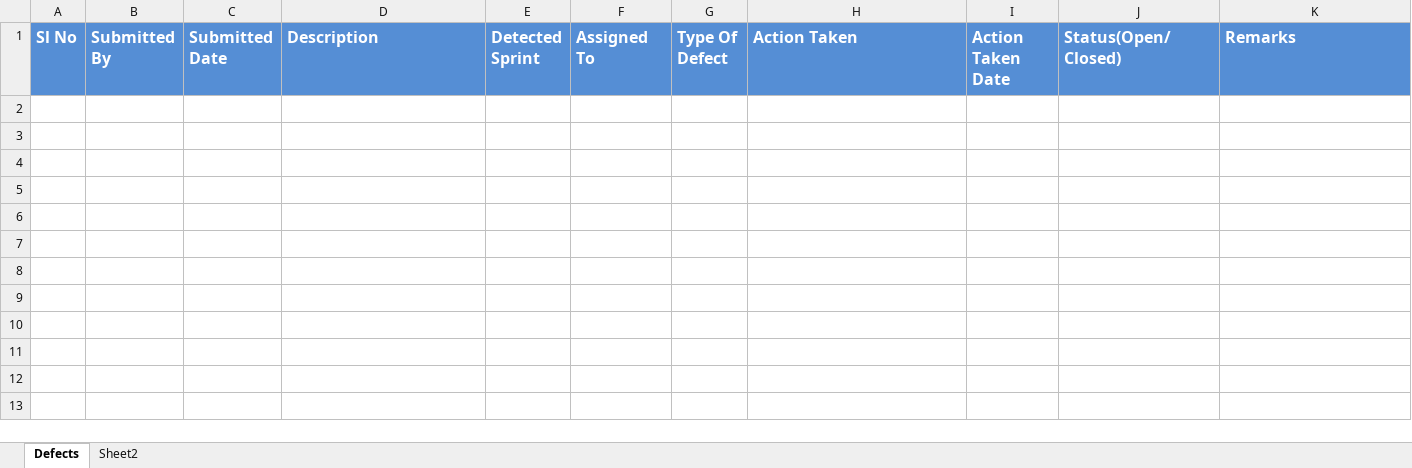
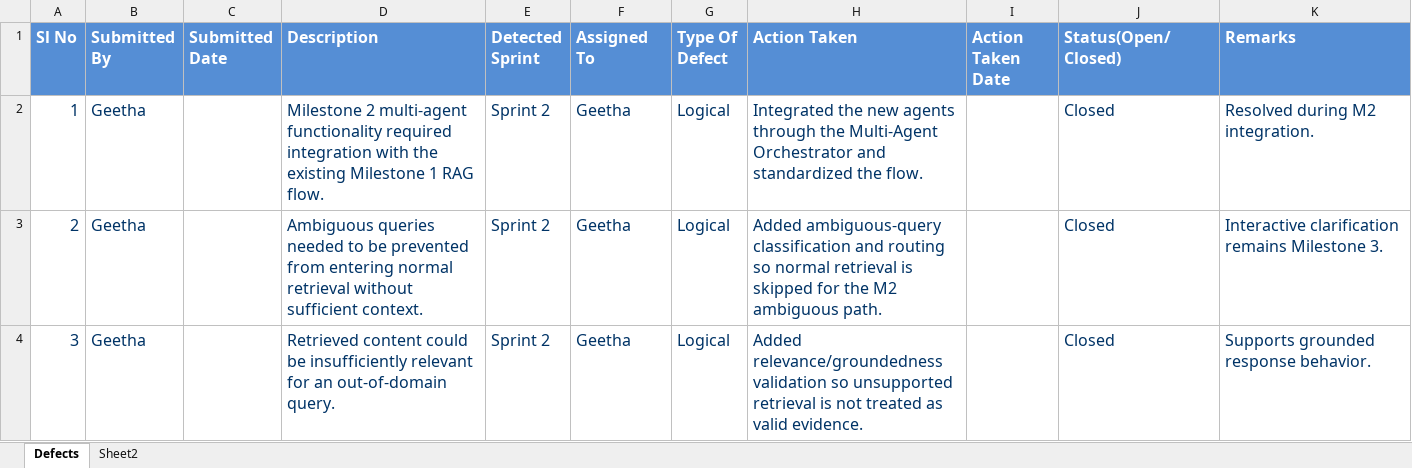
Before and after one commit to geetha577/AI-Knowledge-Retrieval-Platform, an Excel workbook: Agile/Defect_Tracker Template_v0.1.xlsx, sheet Defects, drawn as a sheet; values as stored, in another font and other column widths than the file's, no borders; the diff names each change by its address in the sheet, - before the commit and + after, or states it on an @@ line.

```diff
--- a/Agile/Defect_Tracker Template_v0.1.xlsx (sheet Defects)
+++ b/Agile/Defect_Tracker Template_v0.1.xlsx (sheet Defects)
+row 2: 1 | Geetha |  | Milestone 2 multi-agent functionality required integration with the existing Milestone 1 RAG flow. | Sprint 2 | Geetha | Logical | Integrated the new agents through the Multi-Agent Orchestrator and standardized the flow. |  | Closed | Resolved during M2 integration.
+row 3: 2 | Geetha |  | Ambiguous queries needed to be prevented from entering normal retrieval without sufficient context. | Sprint 2 | Geetha | Logical | Added ambiguous-query classification and routing so normal retrieval is skipped for the M2 ambiguous path. |  | Closed | Interactive clarification remains Milestone 3.
+row 4: 3 | Geetha |  | Retrieved content could be insufficiently relevant for an out-of-domain query. | Sprint 2 | Geetha | Logical | Added relevance/groundedness validation so unsupported retrieval is not treated as valid evidence. |  | Closed | Supports grounded response behavior.
```
Also changed, not shown: Agile/Unit_Test_Plan_v0.1.xlsx, 12 other files.
